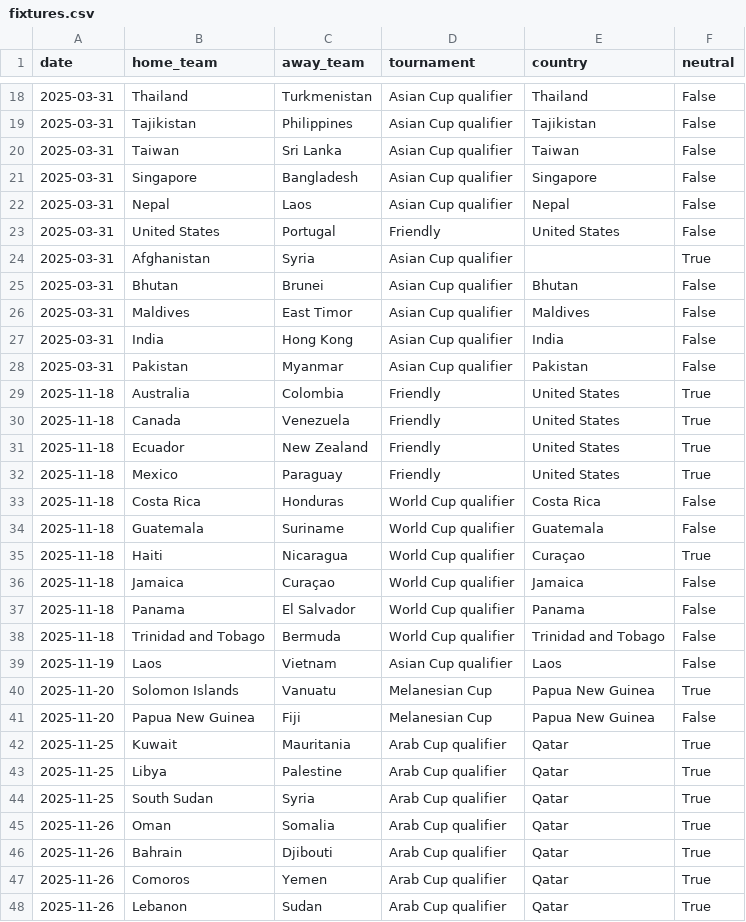
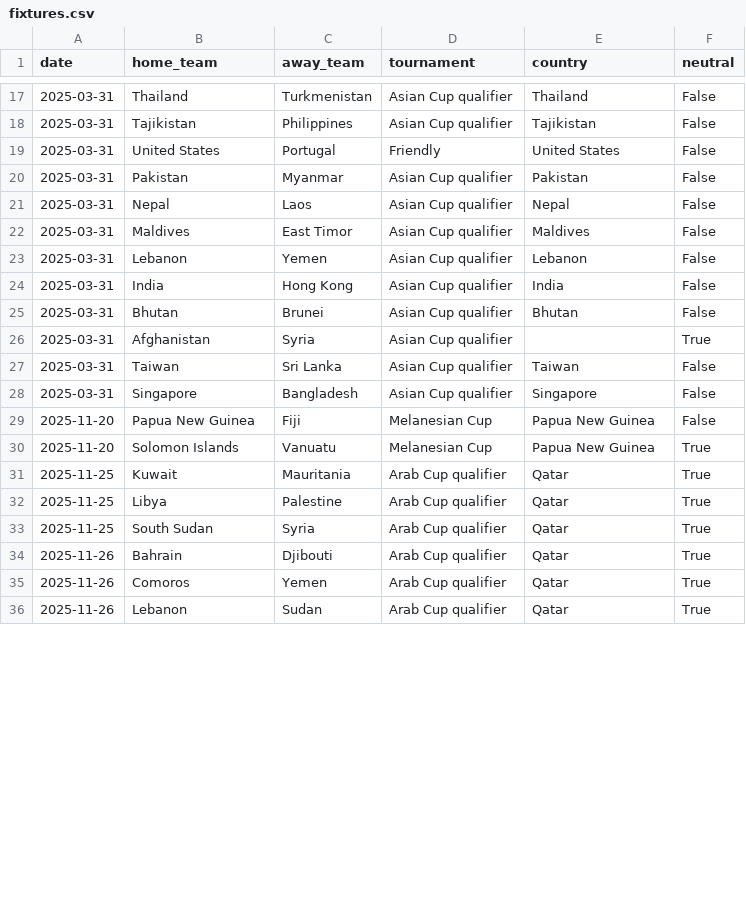
Before and after one commit to 16bravo/MatchOracle, a CSV file: data/source/fixtures.csv, drawn as a sheet; only a part is shown, gaps mark what is left out; the diff covers the shown part only.

Commit message:
Update data/source/

```diff
--- a/data/source/fixtures.csv
+++ b/data/source/fixtures.csv
@@ -19,24 +18,14 @@ date,home_team,away_team,tournament,country,neutral
 2025-03-31,Tajikistan,Philippines,Asian Cup qualifier,Tajikistan,False
+2025-03-31,United States,Portugal,Friendly,United States,False
+2025-03-31,Pakistan,Myanmar,Asian Cup qualifier,Pakistan,False
+2025-03-31,Nepal,Laos,Asian Cup qualifier,Nepal,False
+2025-03-31,Maldives,East Timor,Asian Cup qualifier,Maldives,False
+2025-03-31,Lebanon,Yemen,Asian Cup qualifier,Lebanon,False
+2025-03-31,India,Hong Kong,Asian Cup qualifier,India,False
+2025-03-31,Bhutan,Brunei,Asian Cup qualifier,Bhutan,False
+2025-03-31,Afghanistan,Syria,Asian Cup qualifier,,True
 2025-03-31,Taiwan,Sri Lanka,Asian Cup qualifier,Taiwan,False
 2025-03-31,Singapore,Bangladesh,Asian Cup qualifier,Singapore,False
-2025-03-31,Nepal,Laos,Asian Cup qualifier,Nepal,False
-2025-03-31,United States,Portugal,Friendly,United States,False
-2025-03-31,Afghanistan,Syria,Asian Cup qualifier,,True
-2025-03-31,Bhutan,Brunei,Asian Cup qualifier,Bhutan,False
-2025-03-31,Maldives,East Timor,Asian Cup qualifier,Maldives,False
-2025-03-31,India,Hong Kong,Asian Cup qualifier,India,False
-2025-03-31,Pakistan,Myanmar,Asian Cup qualifier,Pakistan,False
-2025-11-18,Australia,Colombia,Friendly,United States,True
-2025-11-18,Canada,Venezuela,Friendly,United States,True
-2025-11-18,Ecuador,New Zealand,Friendly,United States,True
-2025-11-18,Mexico,Paraguay,Friendly,United States,True
-2025-11-18,Costa Rica,Honduras,World Cup qualifier,Costa Rica,False
-2025-11-18,Guatemala,Suriname,World Cup qualifier,Guatemala,False
-2025-11-18,Haiti,Nicaragua,World Cup qualifier,Curaçao,True
-2025-11-18,Jamaica,Curaçao,World Cup qualifier,Jamaica,False
-2025-11-18,Panama,El Salvador,World Cup qualifier,Panama,False
-2025-11-18,Trinidad and Tobago,Bermuda,World Cup qualifier,Trinidad and Tobago,False
-2025-11-19,Laos,Vietnam,Asian Cup qualifier,Laos,False
+2025-11-20,Papua New Guinea,Fiji,Melanesian Cup,Papua New Guinea,False
 2025-11-20,Solomon Islands,Vanuatu,Melanesian Cup,Papua New Guinea,True
-2025-11-20,Papua New Guinea,Fiji,Melanesian Cup,Papua New Guinea,False
 2025-11-25,Kuwait,Mauritania,Arab Cup qualifier,Qatar,True
@@ -44,3 +33,2 @@ date,home_team,away_team,tournament,country,neutral
 2025-11-25,South Sudan,Syria,Arab Cup qualifier,Qatar,True
-2025-11-26,Oman,Somalia,Arab Cup qualifier,Qatar,True
 2025-11-26,Bahrain,Djibouti,Arab Cup qualifier,Qatar,True
```
Also changed, not shown: 8 added rows, 8 removed rows, 10 moved rows and 18 edited cells elsewhere in this file, 1 other file.
